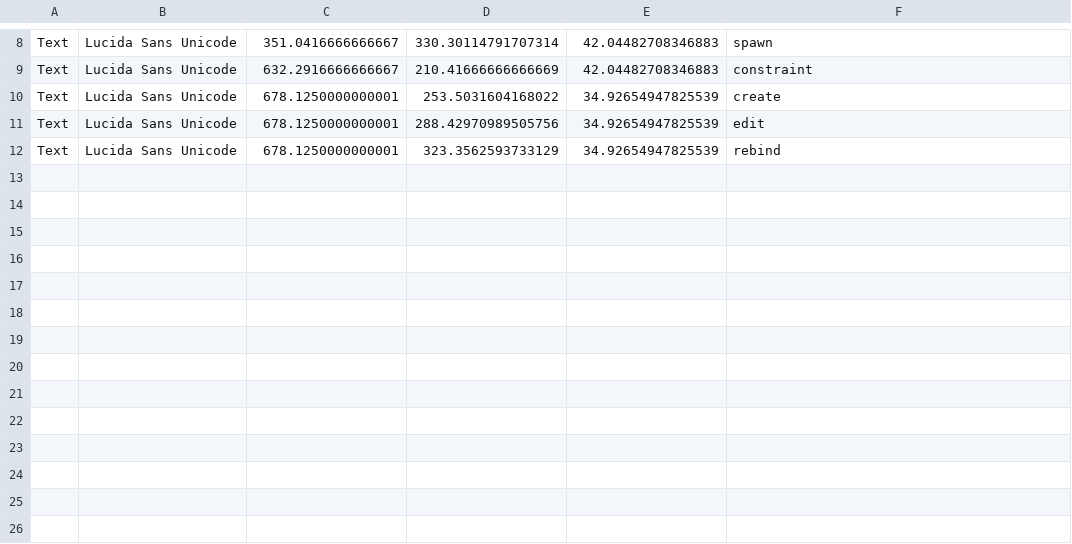
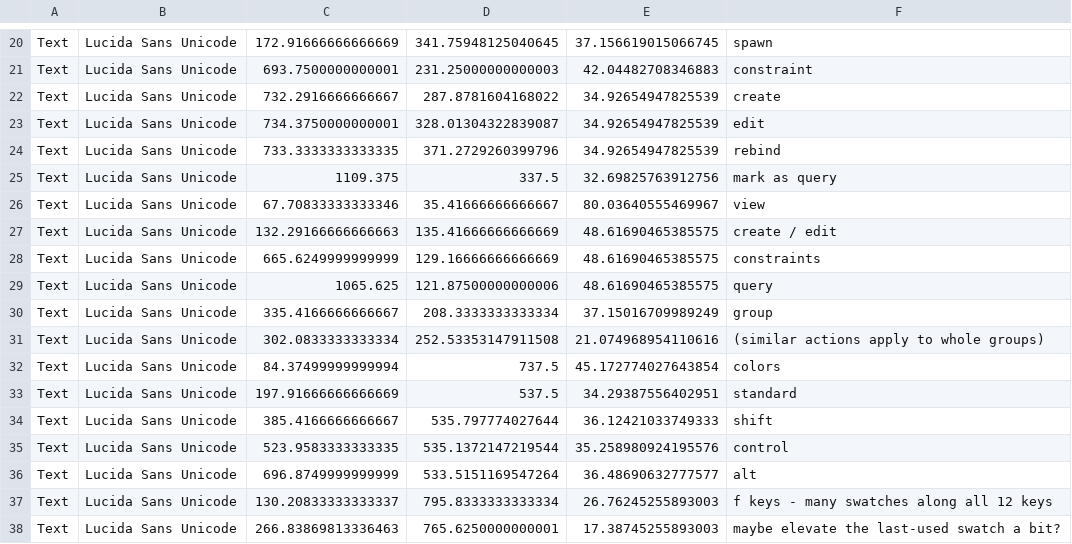
Before and after one commit to RavensKrag/ThoughtTrace, a CSV file: bin/data/input_sketch/entities.csv, drawn as a sheet; only a part is shown, gaps mark what is left out; addresses are those after the commit; the diff covers the shown part only; the diff names each change by its address in the sheet, - before the commit and + after, or states it on an @@ line.

Commit message:
Think about all the different control modes and functions you need.

```diff
--- a/bin/data/input_sketch/entities.csv
+++ b/bin/data/input_sketch/entities.csv
-C20: 351.0416666666667
+C20: 172.91666666666669
-D20: 330.30114791707314
+D20: 341.75948125040645
-E20: 42.04482708346883
+E20: 37.156619015066745
-C21: 632.2916666666667
+C21: 693.7500000000001
-D21: 210.41666666666669
+D21: 231.25000000000003
-C22: 678.1250000000001
+C22: 732.2916666666667
-D22: 253.5031604168022
+D22: 287.8781604168022
-C23: 678.1250000000001
+C23: 734.3750000000001
-D23: 288.42970989505756
+D23: 328.01304322839087
-C24: 678.1250000000001
+C24: 733.3333333333335
-D24: 323.3562593733129
+D24: 371.2729260399796
+row 25: Text | Lucida Sans Unicode | 1109.375 | 337.5 | 32.69825763912756 | mark as query
+row 26: Text | Lucida Sans Unicode | 67.70833333333346 | 35.41666666666667 | 80.03640555469967 | view
+row 27: Text | Lucida Sans Unicode | 132.29166666666663 | 135.41666666666669 | 48.61690465385575 | create / edit
+row 28: Text | Lucida Sans Unicode | 665.6249999999999 | 129.16666666666669 | 48.61690465385575 | constraints
+row 29: Text | Lucida Sans Unicode | 1065.625 | 121.87500000000006 | 48.61690465385575 | query
+row 30: Text | Lucida Sans Unicode | 335.4166666666667 | 208.3333333333334 | 37.15016709989249 | group
+row 31: Text | Lucida Sans Unicode | 302.0833333333334 | 252.53353147911508 | 21.074968954110616 | (similar actions apply to whole groups)
+row 32: Text | Lucida Sans Unicode | 84.37499999999994 | 737.5 | 45.172774027643854 | colors
+row 33: Text | Lucida Sans Unicode | 197.91666666666669 | 537.5 | 34.29387556402951 | standard
+row 34: Text | Lucida Sans Unicode | 385.4166666666667 | 535.797774027644 | 36.12421033749333 | shift
+row 35: Text | Lucida Sans Unicode | 523.9583333333335 | 535.1372147219544 | 35.258980924195576 | control
+row 36: Text | Lucida Sans Unicode | 696.8749999999999 | 533.5151169547264 | 36.48690632777577 | alt
+row 37: Text | Lucida Sans Unicode | 130.20833333333337 | 795.8333333333334 | 26.76245255893003 | f keys - many swatches along all 12 keys
+row 38: Text | Lucida Sans Unicode | 266.83869813336463 | 765.6250000000001 | 17.38745255893003 | maybe elevate the last-used swatch a bit?
```
Also changed, not shown: 12 added rows and 19 edited cells elsewhere in this file.
